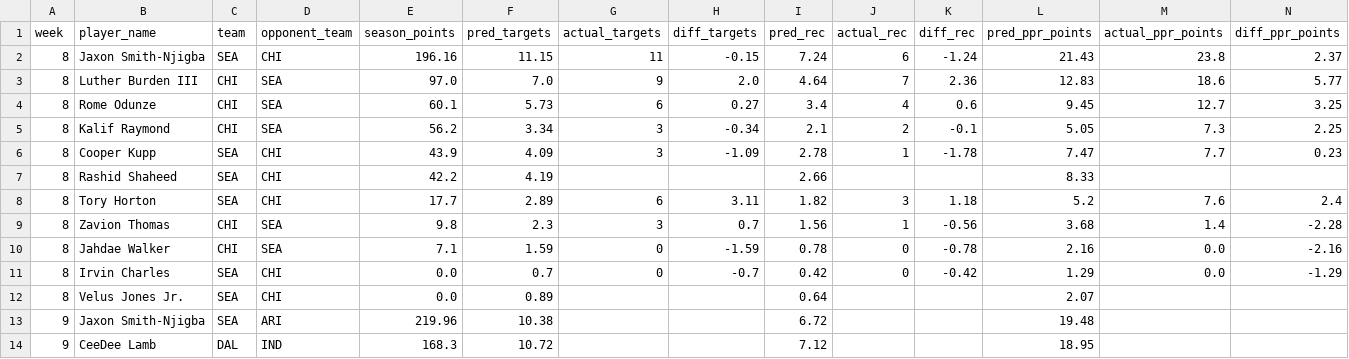
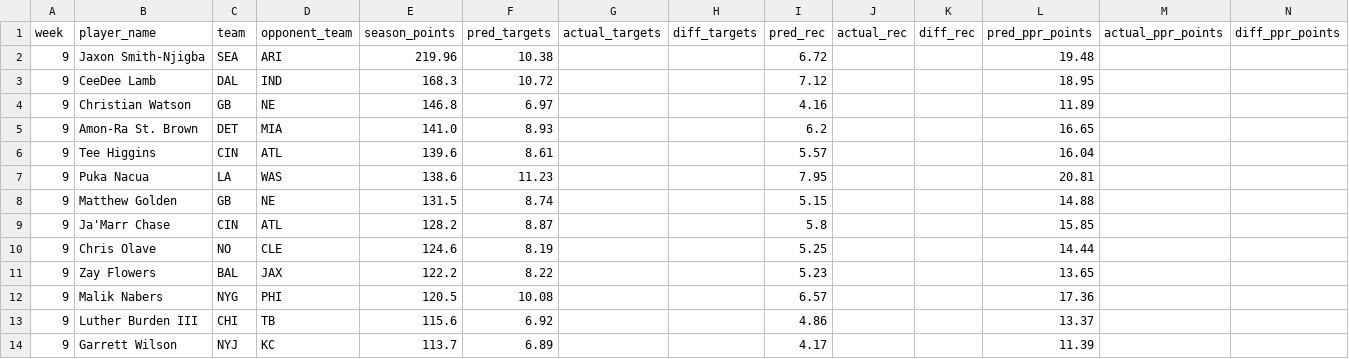
Before and after one commit to danieldelgado25/fantasy-web-app, a CSV file: backend/predictions/2026_review.csv, drawn as a sheet; only a part is shown; the shorter side is filled out with more unchanged rows.

```diff
--- a/backend/predictions/2026_review.csv
+++ b/backend/predictions/2026_review.csv
@@ -1,13 +1,2 @@
 week,player_name,team,opponent_team,season_points,pred_targets,actual_targets,diff_targets,pred_rec,actual_rec,diff_rec,pred_ppr_points,actual_ppr_points,diff_ppr_points
-8,Jaxon Smith-Njigba,SEA,CHI,196.16,11.15,11,-0.15,7.24,6,-1.24,21.43,23.8,2.37
-8,Luther Burden III,CHI,SEA,97.0,7.0,9,2.0,4.64,7,2.36,12.83,18.6,5.77
-8,Rome Odunze,CHI,SEA,60.1,5.73,6,0.27,3.4,4,0.6,9.45,12.7,3.25
-8,Kalif Raymond,CHI,SEA,56.2,3.34,3,-0.34,2.1,2,-0.1,5.05,7.3,2.25
-8,Cooper Kupp,SEA,CHI,43.9,4.09,3,-1.09,2.78,1,-1.78,7.47,7.7,0.23
-8,Rashid Shaheed,SEA,CHI,42.2,4.19,,,2.66,,,8.33,,
-8,Tory Horton,SEA,CHI,17.7,2.89,6,3.11,1.82,3,1.18,5.2,7.6,2.4
-8,Zavion Thomas,CHI,SEA,9.8,2.3,3,0.7,1.56,1,-0.56,3.68,1.4,-2.28
-8,Jahdae Walker,CHI,SEA,7.1,1.59,0,-1.59,0.78,0,-0.78,2.16,0.0,-2.16
-8,Irvin Charles,SEA,CHI,0.0,0.7,0,-0.7,0.42,0,-0.42,1.29,0.0,-1.29
-8,Velus Jones Jr.,SEA,CHI,0.0,0.89,,,0.64,,,2.07,,
 9,Jaxon Smith-Njigba,SEA,ARI,219.96,10.38,,,6.72,,,19.48,,
```
Also changed, not shown: 2 other files.
